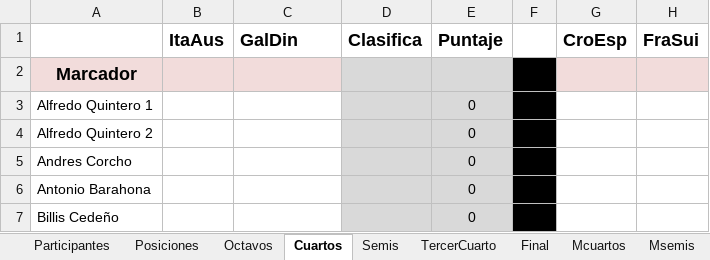
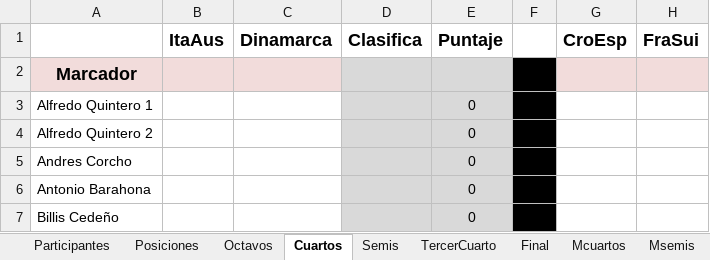
Before and after one commit to jecepa/polla, an Excel workbook: index.xlsx, sheet Cuartos, drawn as a sheet; only a part is shown; values as stored, in another font and other column widths than the file's, no borders; table styles not drawn; the diff names each change by its address in the sheet, - before the commit and + after, or states it on an @@ line.

```diff
--- a/index.xlsx (sheet Cuartos)
+++ b/index.xlsx (sheet Cuartos)
-C1: GalDin
+C1: Dinamarca
```
Also changed, not shown: sheet Posiciones, sheet Octavos, sheet Final, sheet TercerCuarto, sheet Semis, formulas that keep their value, hidden cells, 11 other files.
